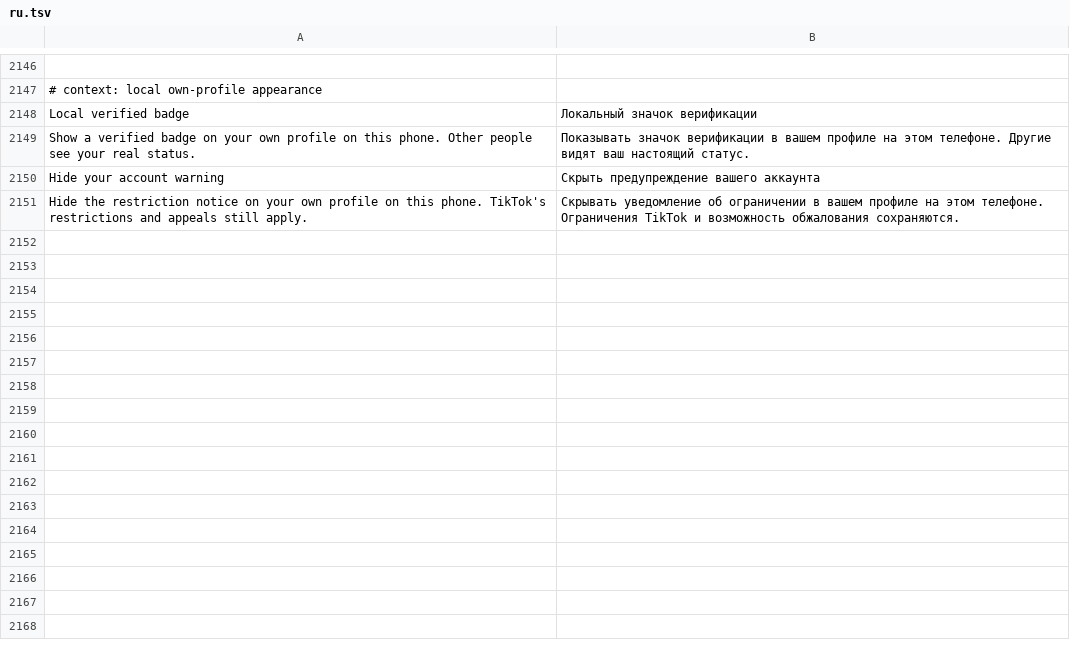
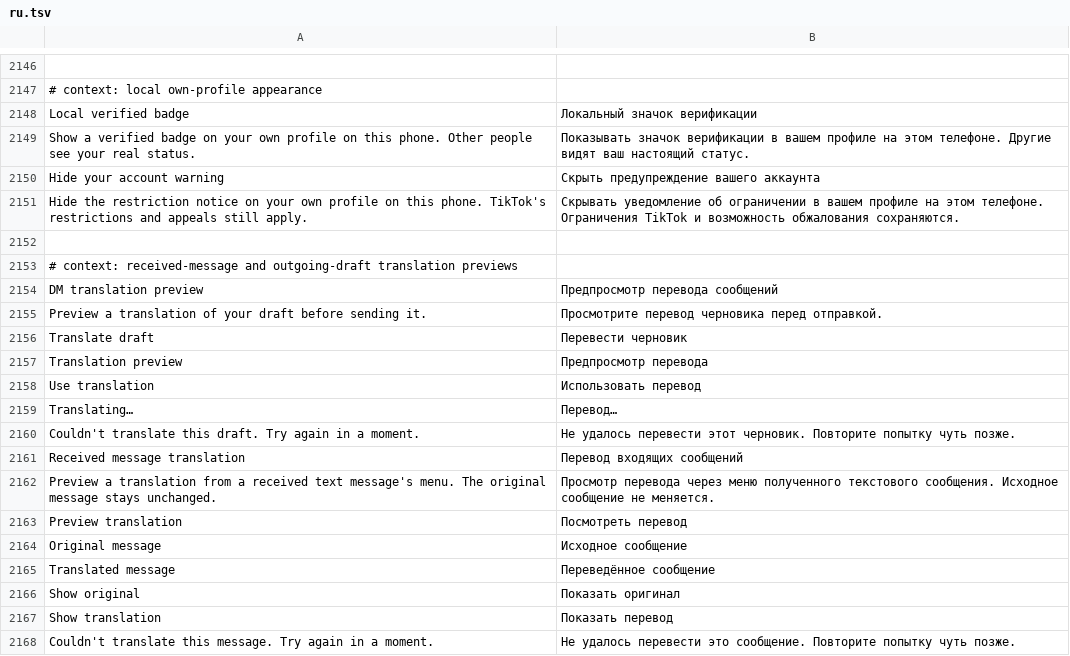
Before and after one commit to Nezumi-2711/HushFeed, a TSV file: extensions/tiktok/src/main/l10n/ru.tsv, drawn as a sheet; only a part is shown, gaps mark what is left out; the diff names each change by its address in the sheet, - before the commit and + after, or states it on an @@ line.

Commit message:
feat(translation): preview DM translations, received and outgoing (in progress)
Two default-off switches on the Inbox page, shown only when the comment
translation patch finds the hooks. Received message translation adds a
preview to a received text message's menu and leaves the row as it is.
DM translation preview translates a draft before sending, and Use
translation only fills the editor when the same account, chat, session
and draft are still open; it never sends.

Both call TikTok's own text translation service (LX/1Q2m on 47.1.4).
Account login, logout and switch broadcasts retire any open preview, so
a translation never lands in another account's chat. Fifteen new strings
carry translations in all nine tables, and L10nTranslations.java is
regenerated.

Still in progress and unverified: the runtime and native fixture gates
aren't finished and nothing has run on a signed-in phone. No CHANGELOG
bullet until it is; Roadmap_Blocked.md tracks the remaining checks.

```diff
--- a/extensions/tiktok/src/main/l10n/ru.tsv
+++ b/extensions/tiktok/src/main/l10n/ru.tsv
+row 2152: (empty)
+row 2153: # context: received-message and outgoing-draft translation previews
+row 2154: DM translation preview | Предпросмотр перевода сообщений
+row 2155: Preview a translation of your draft before sending it. | Просмотрите перевод черновика перед отправкой.
+row 2156: Translate draft | Перевести черновик
+row 2157: Translation preview | Предпросмотр перевода
+row 2158: Use translation | Использовать перевод
+row 2159: Translating… | Перевод…
+row 2160: Couldn't translate this draft. Try again in a moment. | Не удалось перевести этот черновик. Повторите попытку чуть позже.
+row 2161: Received message translation | Перевод входящих сообщений
+row 2162: Preview a translation from a received text message's menu. The original message stays unchanged. | Просмотр перевода через меню полученного текстового сообщения. Исходное сообщение не меняется.
+row 2163: Preview translation | Посмотреть перевод
+row 2164: Original message | Исходное сообщение
+row 2165: Translated message | Переведённое сообщение
+row 2166: Show original | Показать оригинал
+row 2167: Show translation | Показать перевод
+row 2168: Couldn't translate this message. Try again in a moment. | Не удалось перевести это сообщение. Повторите попытку чуть позже.
```
Also changed, not shown: extensions/tiktok/src/main/l10n/az.tsv, extensions/tiktok/src/main/l10n/de.tsv, 30 other files.
